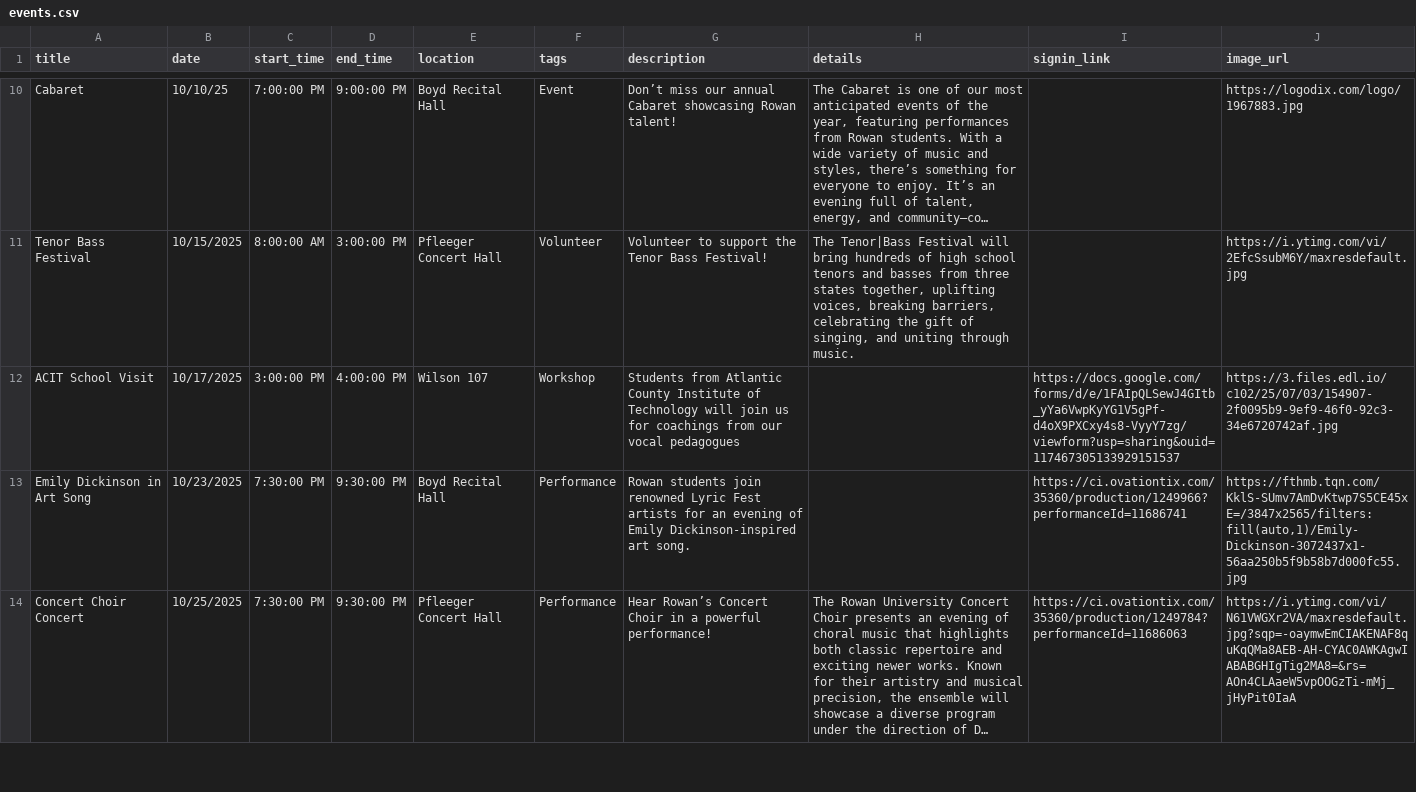
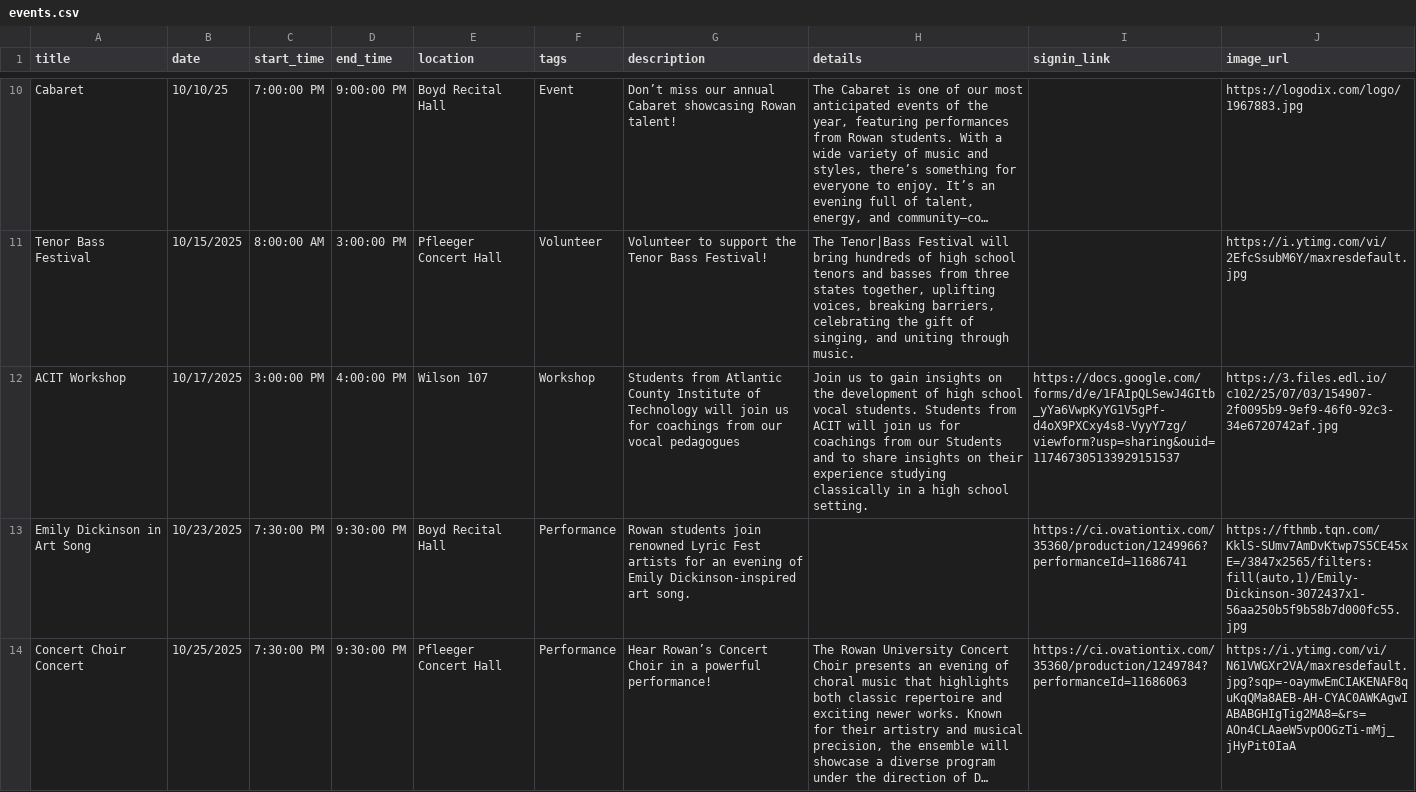
Before and after one commit to abretz50/rowan-acda, a CSV file: assets/data/events.csv, drawn as a sheet; only a part is shown, gaps mark what is left out; long unchanged cells end in ….

```diff
--- a/assets/data/events.csv
+++ b/assets/data/events.csv
@@ -17,3 +17,5 @@ Tenor Bass Festival,10/15/2025,8:00:00 AM,3:00:00 PM,Pfleeger Concert Hall,Volun
 ",,https://i.ytimg.com/vi/2EfcSsubM6Y/maxresdefault.jpg
-ACIT School Visit,10/17/2025,3:00:00 PM,4:00:00 PM,Wilson 107,Workshop,Students from Atlantic County Institute of Technology will join us for coachings from our vocal pedagogues,,https://docs.google.com/forms/d/e/1FAIpQLSewJ4GItb_yYa6VwpKyYG1V5gPf-d4oX9PXCxy4s8-VyyY7zg/viewform?usp=sharing&ouid=117467305133929151537,https://3.files.edl.io/c102/25/07/03/154907-2f0095b9-9ef9-46f0-92c3-34e6720742af.jpg
+ACIT Workshop,10/17/2025,3:00:00 PM,4:00:00 PM,Wilson 107,Workshop,Students from Atlantic County Institute of Technology will join us for coachings from our vocal pedagogues,"Join us to gain insights on the development of high school vocal students. Students from ACIT will join us for coachings from our Students and to share insights on their experience studying classically in a high school setting.
+
+",https://docs.google.com/forms/d/e/1FAIpQLSewJ4GItb_yYa6VwpKyYG1V5gPf-d4oX9PXCxy4s8-VyyY7zg/viewform?usp=sharing&ouid=117467305133929151537,https://3.files.edl.io/c102/25/07/03/154907-2f0095b9-9ef9-46f0-92c3-34e6720742af.jpg
 Emily Dickinson in Art Song,10/23/2025,7:30:00 PM,9:30:00 PM,Boyd Recital Hall,Performance,Rowan students join renowned Lyric Fest artists for an evening of Emily Dickinson-inspired art song. ,,https://ci.ovationtix.com/35360/production/1249966?performanceId=11686741,"https://fthmb.tqn.com/KklS-SUmv7AmDvKtwp7S5CE45xE=/3847x2565/filters:fill(auto,1)/Emily-Dickinson-3072437x1-56aa250b5f9b58b7d000fc55.jpg "
```
